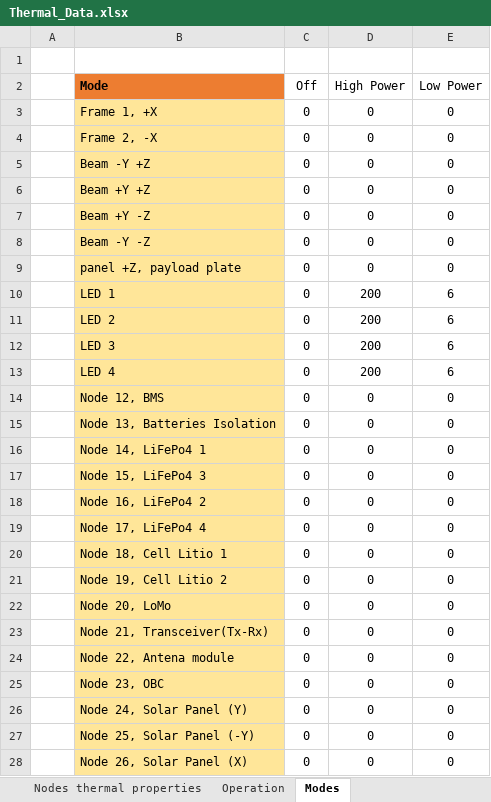
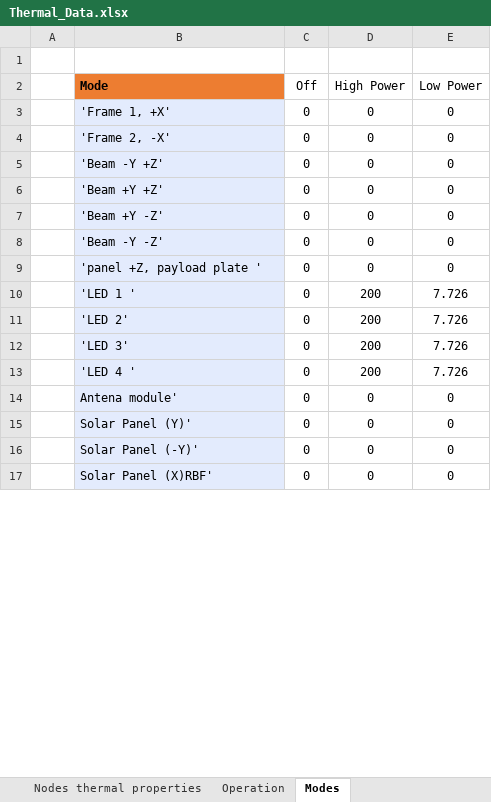
Before and after one commit to MrDJPAPAYA/TeideThermal, an Excel workbook: teidecode_v1/Thermal_Data.xlsx, sheet Modes, drawn as a sheet; only a part is shown; values as stored, in another font and other column widths than the file's, no borders; removed rows and columns are numbered as before the commit, all else as after; the diff covers the shown part only; the diff names each change by its address in the sheet, - before the commit and + after, or states it on an @@ line.

```diff
--- a/teidecode_v1/Thermal_Data.xlsx (sheet Modes)
+++ b/teidecode_v1/Thermal_Data.xlsx (sheet Modes)
-B3 (Mode): Frame 1, +X
+B3 (Mode): 'Frame 1, +X'
-B3:B13 fill: #FFE699
+B3:B13 fill: #E3EBFD
-B4 (Mode): Frame 2, -X
+B4 (Mode): 'Frame 2, -X'
-B5 (Mode): Beam -Y +Z
+B5 (Mode): 'Beam -Y +Z'
-B6 (Mode): Beam +Y +Z
+B6 (Mode): 'Beam +Y +Z'
-B7 (Mode): Beam +Y -Z
+B7 (Mode): 'Beam +Y -Z'
-B8 (Mode): Beam -Y -Z
+B8 (Mode): 'Beam -Y -Z'
-B9 (Mode): panel +Z, payload plate
+B9 (Mode): 'panel +Z, payload plate '
-B10 (Mode): LED 1
+B10 (Mode): 'LED 1 '
-E10:E13 (Low Power): 6
+E10:E13 (Low Power): 7.726
-B11 (Mode): LED 2
+B11 (Mode): 'LED 2'
-B12 (Mode): LED 3
+B12 (Mode): 'LED 3'
-B13 (Mode): LED 4
+B13 (Mode): 'LED 4 '
-row 14:  | Node 12, BMS | 0 | 0 | 0
-row 15:  | Node 13, Batteries Isolation | 0 | 0 | 0
-row 16:  | Node 14, LiFePo4 1 | 0 | 0 | 0
-row 17:  | Node 15, LiFePo4 3 | 0 | 0 | 0
-row 18:  | Node 16, LiFePo4 2 | 0 | 0 | 0
-row 19:  | Node 17, LiFePo4 4 | 0 | 0 | 0
-row 20:  | Node 18, Cell Litio 1 | 0 | 0 | 0
-row 21:  | Node 19, Cell Litio 2 | 0 | 0 | 0
-row 22:  | Node 20, LoMo | 0 | 0 | 0
-row 23:  | Node 21, Transceiver(Tx-Rx) | 0 | 0 | 0
-B14 (Mode): Node 22, Antena module
+B14 (Mode): Antena module'
-B14 fill: #FFE699
+B14 fill: #E3EBFD
-row 25:  | Node 23, OBC | 0 | 0 | 0
-B15 (Mode): Node 24, Solar Panel (Y)
+B15 (Mode): Solar Panel (Y)'
-B15:B17 fill: #FFE699
+B15:B17 fill: #E3EBFD
-B16 (Mode): Node 25, Solar Panel (-Y)
+B16 (Mode): Solar Panel (-Y)'
-B17 (Mode): Node 26, Solar Panel (X)
+B17 (Mode): Solar Panel (X)RBF'
```
Also changed, not shown: 1 removed row, 2 edited cells and cell formats elsewhere in this sheet, sheet Conductances_between_nodes, sheet Nodes thermal properties, sheet Operation, sheet Orbital Parameters, sheet Startup Parameters, formulas that keep their value, 4 other files.
